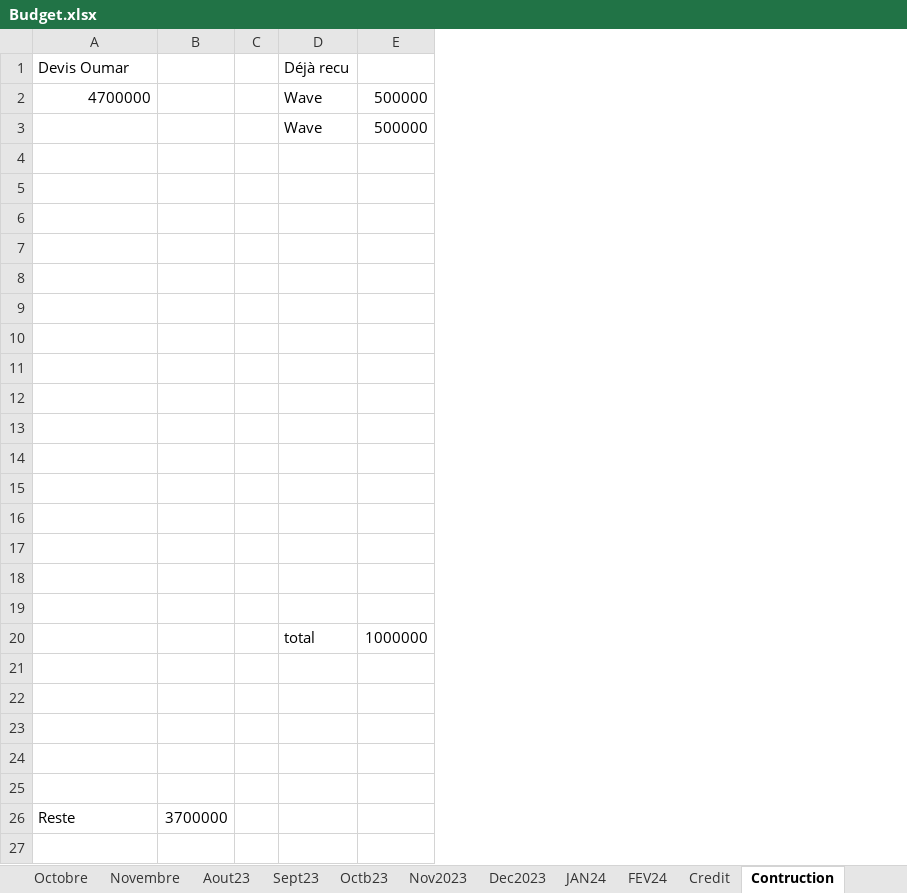
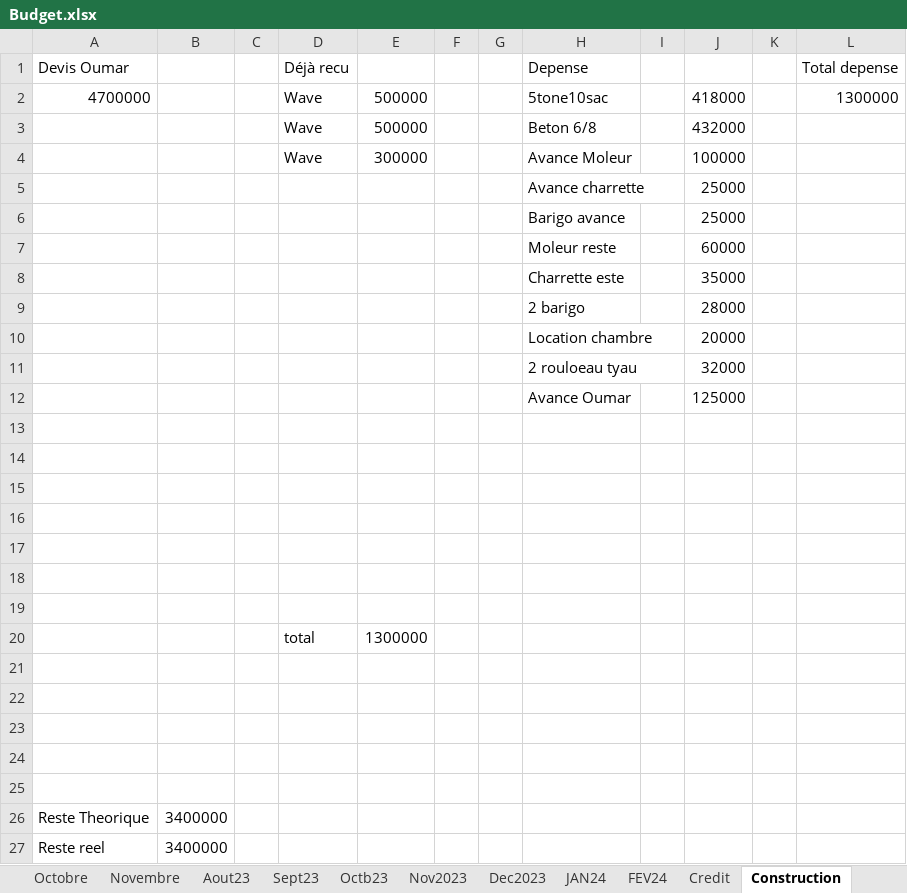
Before and after one commit to Aboudara/Document, an Excel workbook: Budget.xlsx, sheet Construction, drawn as a sheet; values as stored, in another font and other column widths than the file's, no borders; removed rows and columns are numbered as before the commit, all else as after; the diff names each change by its address in the sheet, - before the commit and + after, or states it on an @@ line.

Commit message:
update

```diff
--- a/Budget.xlsx (sheet Construction)
+++ b/Budget.xlsx (sheet Construction)
-sheet tab: Contruction
+sheet tab: Construction
-column B, row 26: 3700000
+column B, row 26: 3400000
+column F, empty
+column G, empty
+column H (Depense), rows 2-3: 5tone10sac | Beton 6/8; rows 5-12: Avance charrette | Barigo avance | Moleur reste | Charrette este | 2 barigo | Location chambre | 2 rouloeau tyau | Avance Oumar
+column I, empty
+column J, rows 2-3: 418000 | 432000; rows 5-12: 25000 | 25000 | 60000 | 35000 | 28000 | 20000 | 32000 | 125000
+column K, empty
+column L (Total depense), row 2: 1300000
+row 4:  |  |  | Wave | 300000 |  |  | Avance Moleur |  | 100000
-row 5: (empty)
+row 5:  |  |  |  |  |  |  | Avance charrette |  | 25000
-row 6: (empty)
+row 6:  |  |  |  |  |  |  | Barigo avance |  | 25000
-row 7: (empty)
+row 7:  |  |  |  |  |  |  | Moleur reste |  | 60000
-row 8: (empty)
+row 8:  |  |  |  |  |  |  | Charrette este |  | 35000
-row 9: (empty)
+row 9:  |  |  |  |  |  |  | 2 barigo |  | 28000
-row 10: (empty)
+row 10:  |  |  |  |  |  |  | Location chambre |  | 20000
-row 11: (empty)
+row 11:  |  |  |  |  |  |  | 2 rouloeau tyau |  | 32000
-row 12: (empty)
+row 12:  |  |  |  |  |  |  | Avance Oumar |  | 125000
-row 20: (empty)
+row 20:  |  |  | total | 1300000
-row 20:  |  |  | total | 1000000
-A26 (Devis Oumar): Reste
+A26 (Devis Oumar): Reste Theorique
+row 27: Reste reel | 3400000
```
